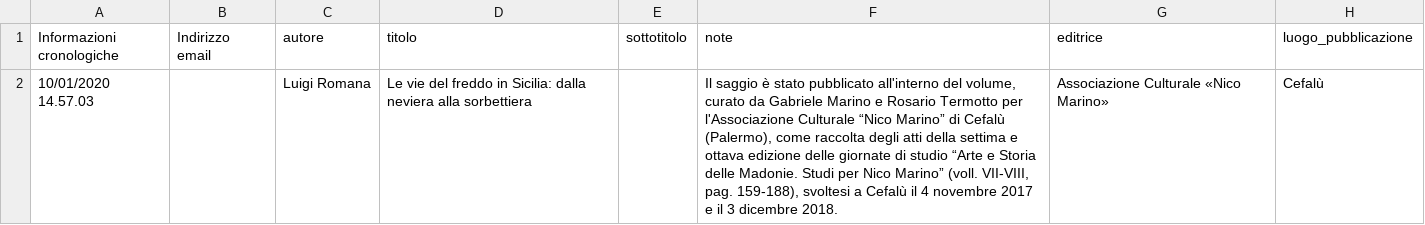
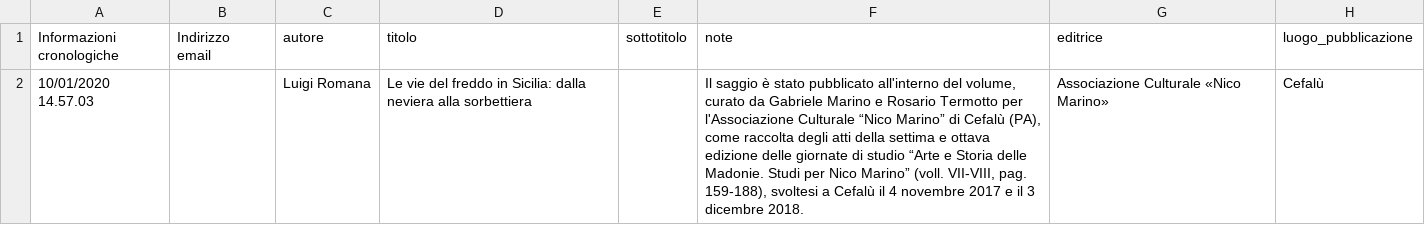
Before and after one commit to NeviereDiSicilia/nevieredisicilia.github.io, a CSV file: neviere/Testi.csv, drawn as a sheet; only a part is shown; the diff names each change by its address in the sheet, - before the commit and + after, or states it on an @@ line.

Commit message:
Update Testi.csv

```diff
--- a/neviere/Testi.csv
+++ b/neviere/Testi.csv
-F2 (note): …di Cefalù (Palermo), come raccolta…
+F2 (note): …di Cefalù (PA), come raccolta…
```
